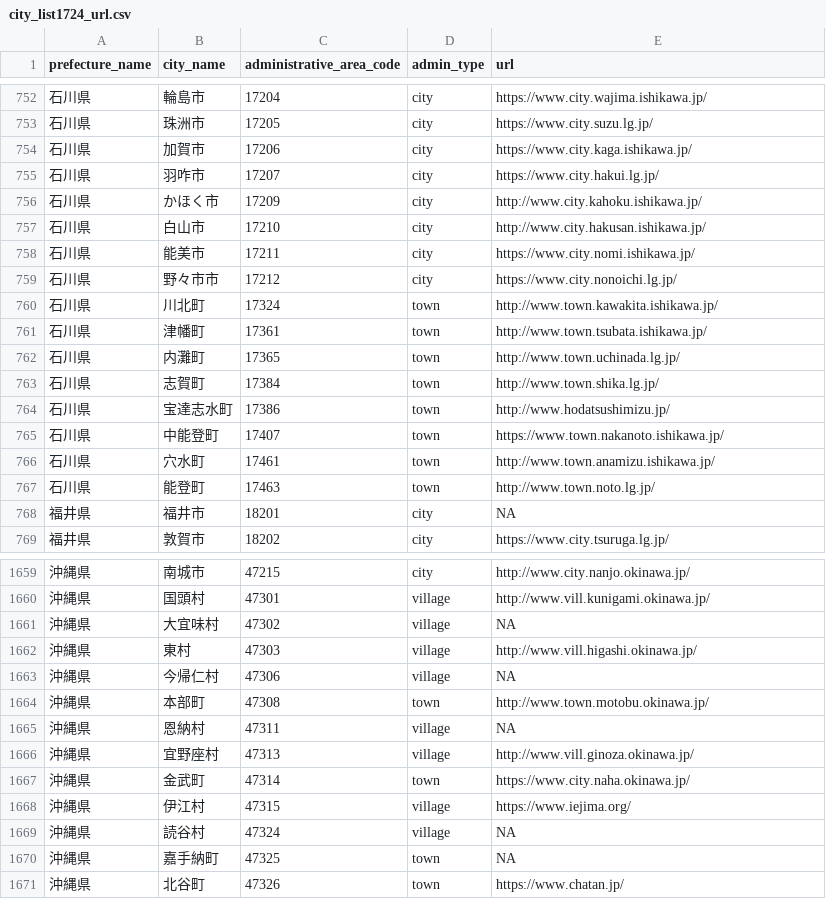
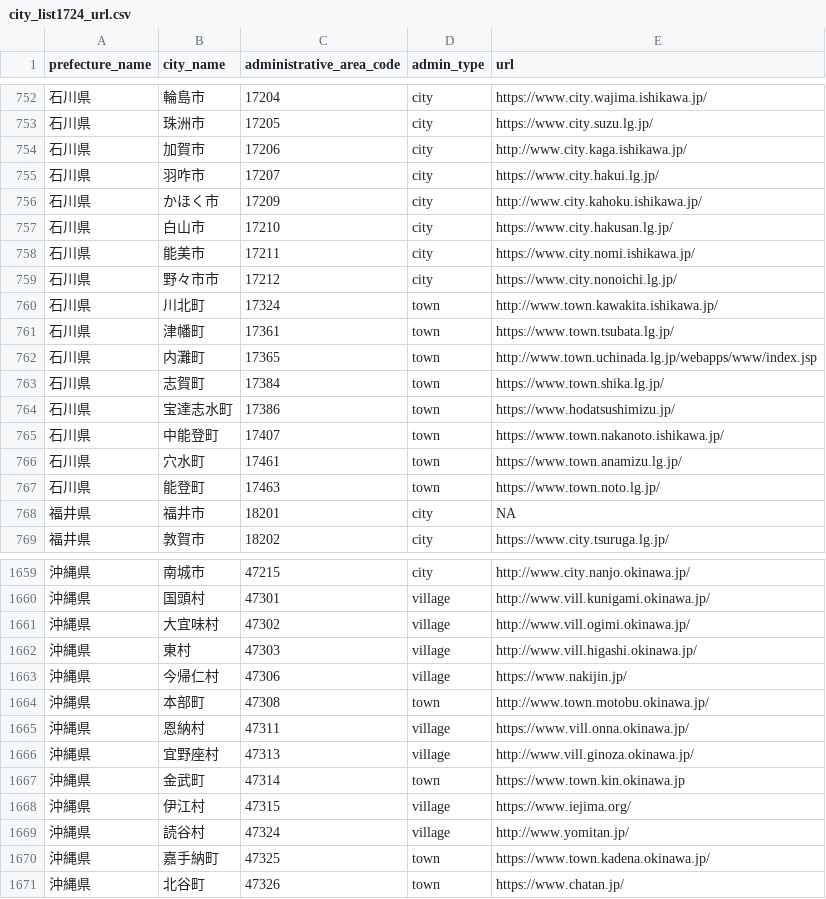
Before and after one commit to uribo/kuniumi, a CSV file: data-raw/city_list1724_url.csv, drawn as a sheet; only a part is shown, gaps mark what is left out; the diff covers the shown part only.

```diff
--- a/data-raw/city_list1724_url.csv
+++ b/data-raw/city_list1724_url.csv
@@ -753,6 +753,6 @@ prefecture_name,city_name,administrative_area_code,admin_type,url
 石川県,珠洲市,17205,city,https://www.city.suzu.lg.jp/
-石川県,加賀市,17206,city,https://www.city.kaga.ishikawa.jp/
+石川県,加賀市,17206,city,http://www.city.kaga.ishikawa.jp/
 石川県,羽咋市,17207,city,https://www.city.hakui.lg.jp/
 石川県,かほく市,17209,city,http://www.city.kahoku.ishikawa.jp/
-石川県,白山市,17210,city,http://www.city.hakusan.ishikawa.jp/
+石川県,白山市,17210,city,https://www.city.hakusan.lg.jp/
 石川県,能美市,17211,city,https://www.city.nomi.ishikawa.jp/
@@ -760,9 +760,9 @@ prefecture_name,city_name,administrative_area_code,admin_type,url
 石川県,川北町,17324,town,http://www.town.kawakita.ishikawa.jp/
-石川県,津幡町,17361,town,http://www.town.tsubata.ishikawa.jp/
-石川県,内灘町,17365,town,http://www.town.uchinada.lg.jp/
-石川県,志賀町,17384,town,http://www.town.shika.lg.jp/
-石川県,宝達志水町,17386,town,http://www.hodatsushimizu.jp/
+石川県,津幡町,17361,town,https://www.town.tsubata.lg.jp/
+石川県,内灘町,17365,town,http://www.town.uchinada.lg.jp/webapps/www/index.jsp
+石川県,志賀町,17384,town,https://www.town.shika.lg.jp/
+石川県,宝達志水町,17386,town,https://www.hodatsushimizu.jp/
 石川県,中能登町,17407,town,https://www.town.nakanoto.ishikawa.jp/
-石川県,穴水町,17461,town,http://www.town.anamizu.ishikawa.jp/
-石川県,能登町,17463,town,http://www.town.noto.lg.jp/
+石川県,穴水町,17461,town,https://www.town.anamizu.lg.jp/
+石川県,能登町,17463,town,https://www.town.noto.lg.jp/
 福井県,福井市,18201,city,NA
@@ -1660,12 +1660,12 @@ prefecture_name,city_name,administrative_area_code,admin_type,url
 沖縄県,国頭村,47301,village,http://www.vill.kunigami.okinawa.jp/
-沖縄県,大宜味村,47302,village,NA
+沖縄県,大宜味村,47302,village,http://www.vill.ogimi.okinawa.jp/
 沖縄県,東村,47303,village,http://www.vill.higashi.okinawa.jp/
-沖縄県,今帰仁村,47306,village,NA
+沖縄県,今帰仁村,47306,village,https://www.nakijin.jp/
 沖縄県,本部町,47308,town,http://www.town.motobu.okinawa.jp/
-沖縄県,恩納村,47311,village,NA
+沖縄県,恩納村,47311,village,https://www.vill.onna.okinawa.jp/
 沖縄県,宜野座村,47313,village,http://www.vill.ginoza.okinawa.jp/
-沖縄県,金武町,47314,town,https://www.city.naha.okinawa.jp/
+沖縄県,金武町,47314,town,https://www.town.kin.okinawa.jp
 沖縄県,伊江村,47315,village,https://www.iejima.org/
-沖縄県,読谷村,47324,village,NA
-沖縄県,嘉手納町,47325,town,NA
+沖縄県,読谷村,47324,village,http://www.yomitan.jp/
+沖縄県,嘉手納町,47325,town,https://www.town.kadena.okinawa.jp/
 沖縄県,北谷町,47326,town,https://www.chatan.jp/
```
Also changed, not shown: 183 edited cells elsewhere in this file, 2 other files.
